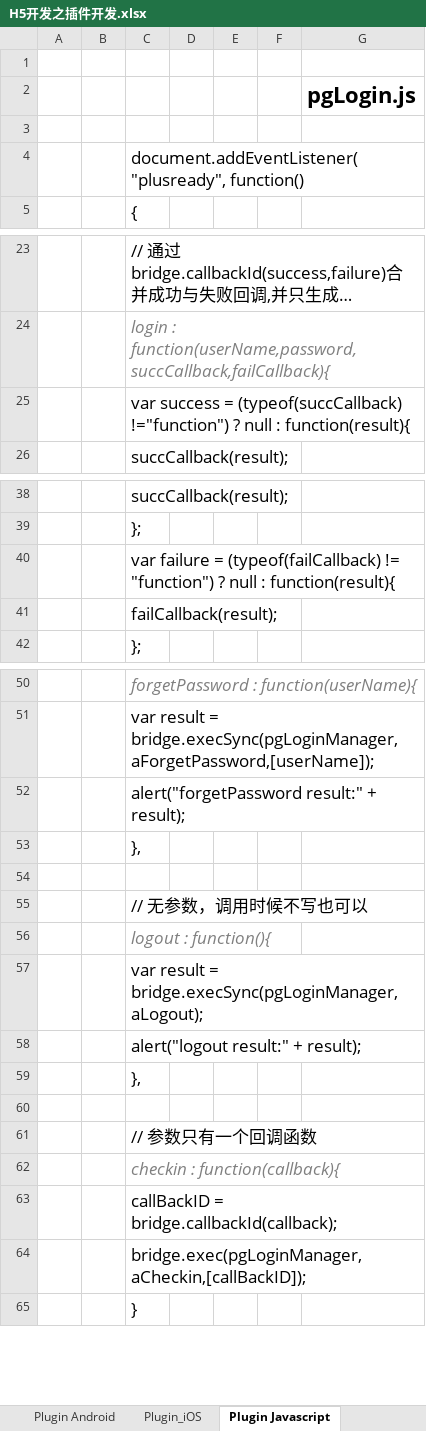
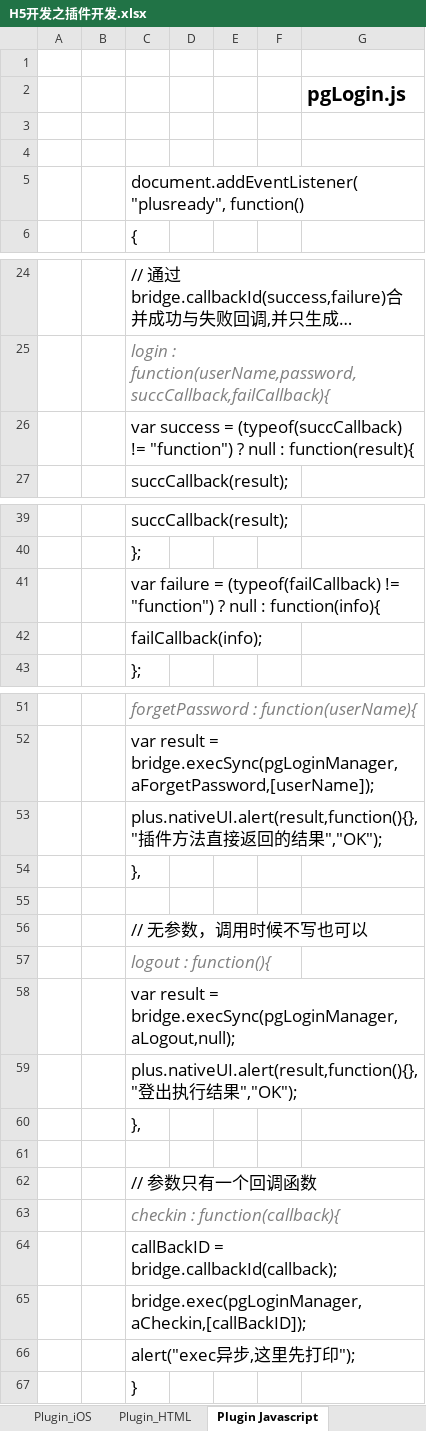
Before and after one commit to sokasyn/KnowledgeSet, an Excel workbook: Document/Plugin/H5开发之插件开发.xlsx, sheet Plugin Javascript, drawn as a sheet; only a part is shown, gaps mark what is left out; long unchanged cells end in …; values as stored, in another font and other column widths than the file's, no borders; addresses are those after the commit; the diff names each change by its address in the sheet, - before the commit and + after, or states it on an @@ line.

```diff
--- a/Document/Plugin/H5开发之插件开发.xlsx (sheet Plugin Javascript)
+++ b/Document/Plugin/H5开发之插件开发.xlsx (sheet Plugin Javascript)
@@ G2 text size: smaller @@
+row 4: (empty)
-C26: …= (typeof(succCallback) !="function") ? null…
+C26: …= (typeof(succCallback) != "function") ? null…
-C41: …null : function(result){
+C41: …null : function(info){
-C42: failCallback(result);
+C42: failCallback(info);
-C53: alert("forgetPassword result:" + result);
+C53: plus.nativeUI.alert(result,function(){},"插件方法直接返回的结果","OK");
-C58: …result = bridge.execSync(pgLoginManager,aLogout);
+C58: …result = bridge.execSync(pgLoginManager,aLogout,null);
-C59: alert("logout result:" + result);
+C59: plus.nativeUI.alert(result,function(){},"登出执行结果","OK");
+row 66:  |  | alert("exec异步,这里先打印");
```
Also changed, not shown: sheet Plugin_iOS, sheet H5+SDK插件开发_iOS, sheet H5+SDK插件开发_Android, sheet Plugin_HTML, sheet Plugin Android, other sheet tabs, charts or pictures, 6 other files.
